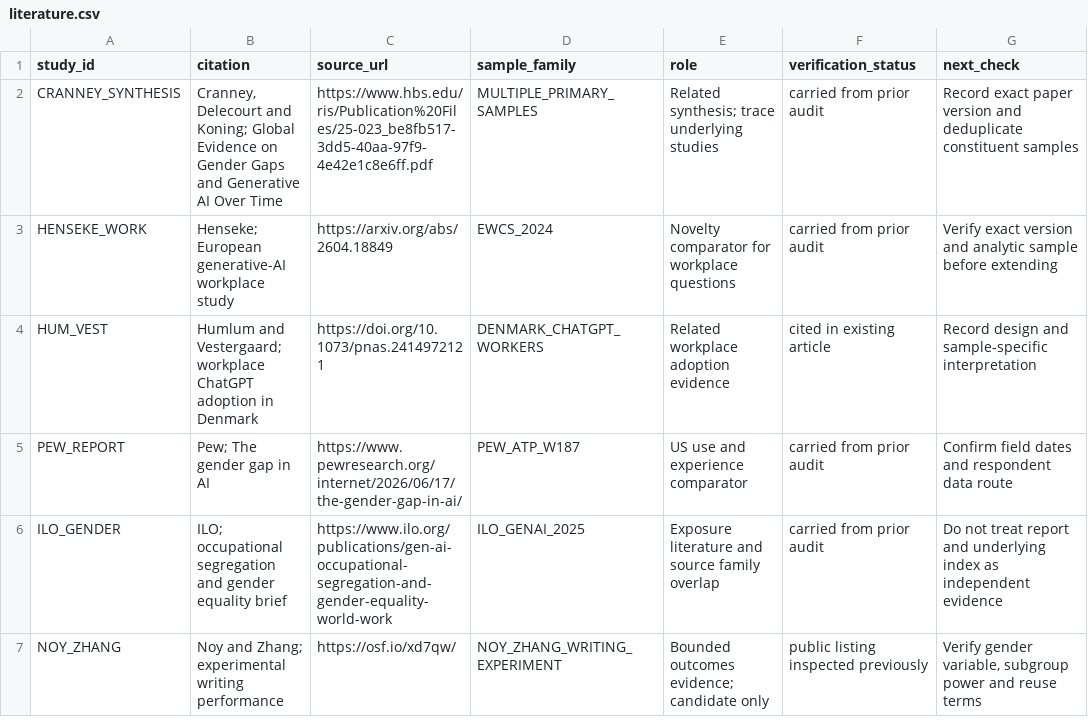
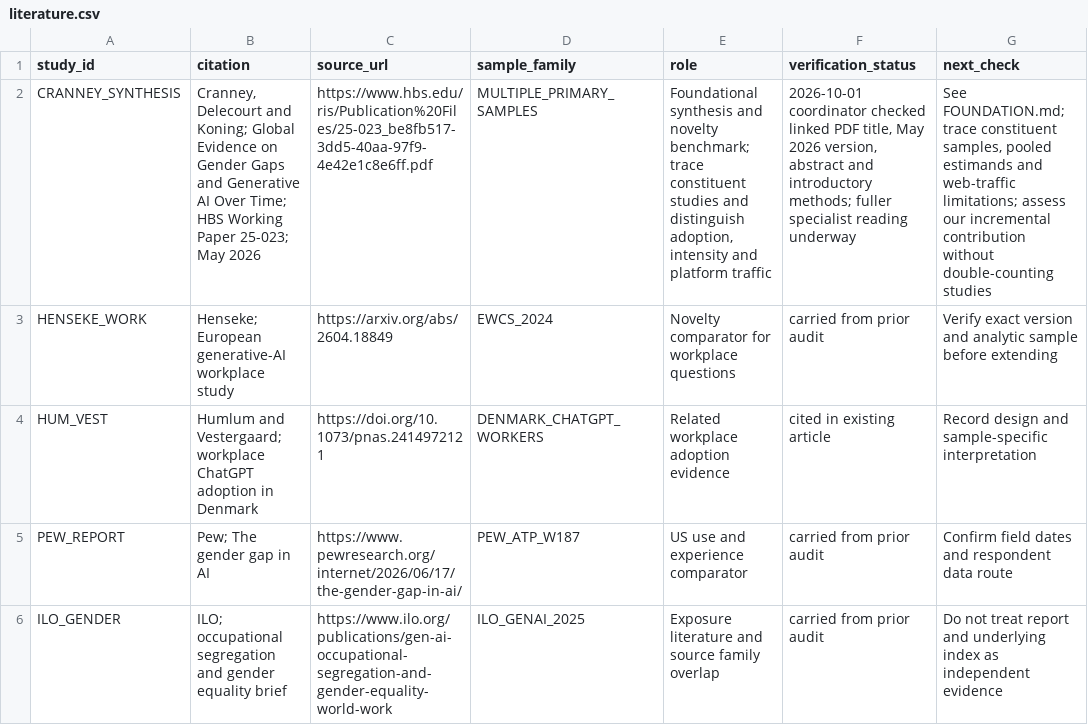
Before and after one commit to embirch/economic_research, a CSV file: programme/gender-index/evidence/literature.csv, drawn as a sheet; only a part is shown; the shorter side is filled out with more unchanged rows; the diff names each change by its address in the sheet, - before the commit and + after, or states it on an @@ line.

Commit message:
Prepare checked v1 explorer inputs and record foundational research

```diff
--- a/programme/gender-index/evidence/literature.csv
+++ b/programme/gender-index/evidence/literature.csv
-B2 (citation): …AI Over Time
+B2 (citation): …AI Over Time; HBS Working Paper 25-023; May 2026
-E2 (role): Related synthesis; trace underlying studies
+E2 (role): Foundational synthesis and novelty benchmark; trace constituent studies and distinguish adoption, intensity and platform traffic
-F2 (verification_status): carried from prior audit
+F2 (verification_status): 2026-10-01 coordinator checked linked PDF title, May 2026 version, abstract and introductory methods; fuller specialist reading underway
-G2 (next_check): Record exact paper version and deduplicate constituent samples
+G2 (next_check): See FOUNDATION.md; trace constituent samples, pooled estimands and web-traffic limitations; assess our incremental contribution without double-counting studies
```
Also changed, not shown: 13 other files.
